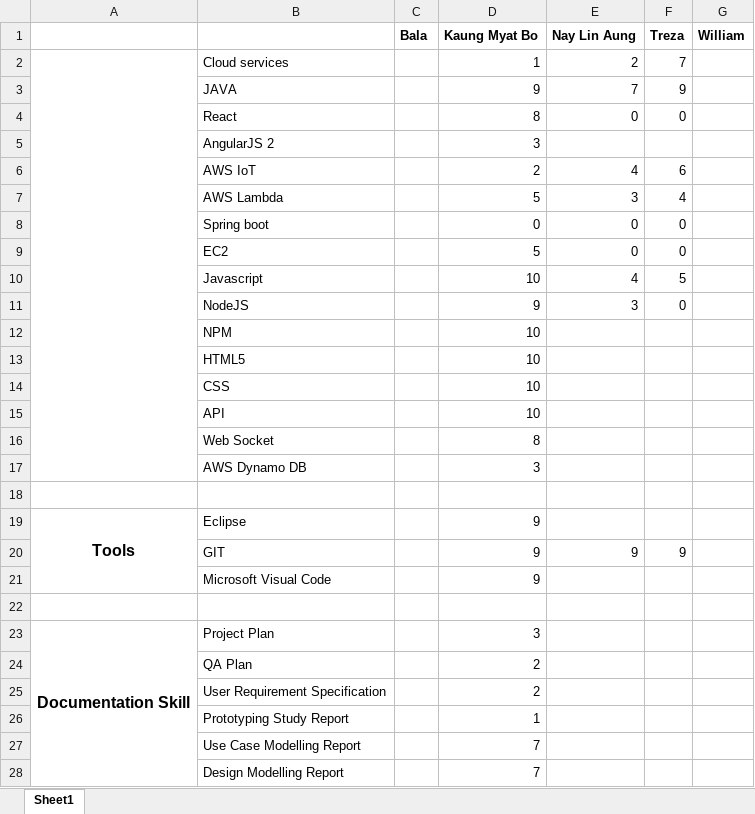
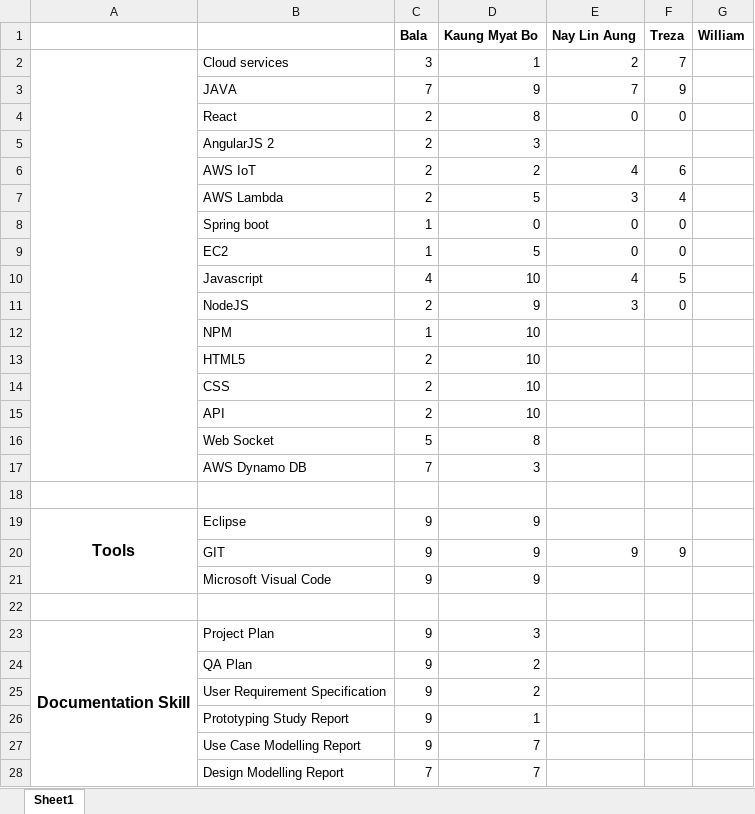
Before and after one commit to MrNayLA/SE25PT7SERIS, an Excel workbook: MGMT/PLAN/PP/WORK IN PROGRESS/skillsets.xlsx, sheet Sheet1, drawn as a sheet; only a part is shown; values as stored, in another font and other column widths than the file's, no borders; the diff covers the shown part only; the diff names each change by its address in the sheet, - before the commit and + after, or states it on an @@ line.

Commit message:
Upd. Skill Set
Upd. Skill Set

```diff
--- a/MGMT/PLAN/PP/WORK IN PROGRESS/skillsets.xlsx (sheet Sheet1)
+++ b/MGMT/PLAN/PP/WORK IN PROGRESS/skillsets.xlsx (sheet Sheet1)
-C2 (Bala): (empty)
+C2 (Bala): 3
-C3 (Bala): (empty)
+C3 (Bala): 7
-C4:C7 (Bala): (empty)
+C4:C7 (Bala): 2
-C8:C9 (Bala): (empty)
+C8:C9 (Bala): 1
-C10 (Bala): (empty)
+C10 (Bala): 4
-C11 (Bala): (empty)
+C11 (Bala): 2
-C12 (Bala): (empty)
+C12 (Bala): 1
-C13:C15 (Bala): (empty)
+C13:C15 (Bala): 2
-C16 (Bala): (empty)
+C16 (Bala): 5
-C17 (Bala): (empty)
+C17 (Bala): 7
-C19:C21 (Bala): (empty)
+C19:C21 (Bala): 9
-C23:C27 (Bala): (empty)
+C23:C27 (Bala): 9
-C28 (Bala): (empty)
+C28 (Bala): 7
```
Also changed, not shown: 6 edited cells elsewhere in this sheet.
